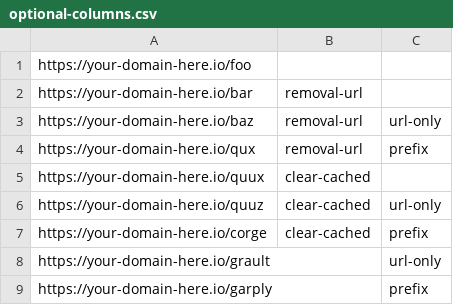
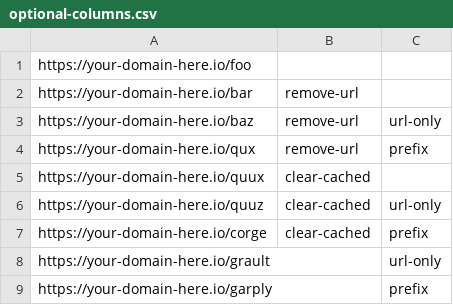
Before and after one commit to noitcudni/google-search-console-bulk-url-removal, a CSV file: resources/release/examples/optional-columns.csv, drawn as a sheet.

Commit message:
Update optional-columns.csv

```diff
--- a/resources/release/examples/optional-columns.csv
+++ b/resources/release/examples/optional-columns.csv
@@ -1,5 +1,5 @@
 https://your-domain-here.io/foo,
-https://your-domain-here.io/bar,removal-url
-https://your-domain-here.io/baz,removal-url,url-only
-https://your-domain-here.io/qux,removal-url,prefix
+https://your-domain-here.io/bar,remove-url
+https://your-domain-here.io/baz,remove-url,url-only
+https://your-domain-here.io/qux,remove-url,prefix
 https://your-domain-here.io/quux,clear-cached
```
